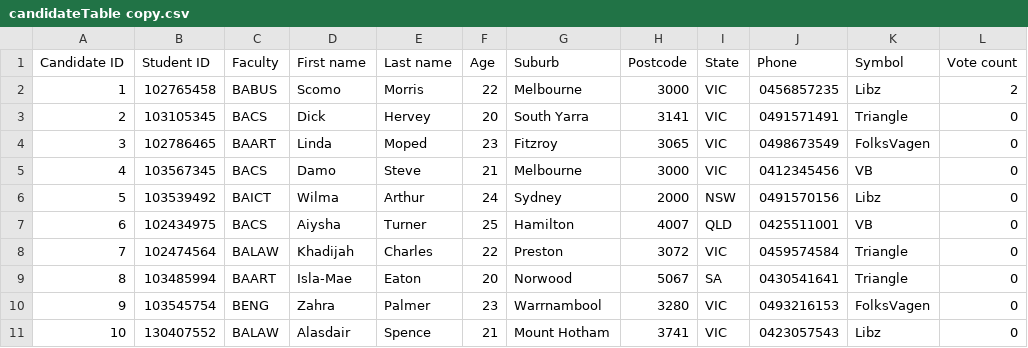
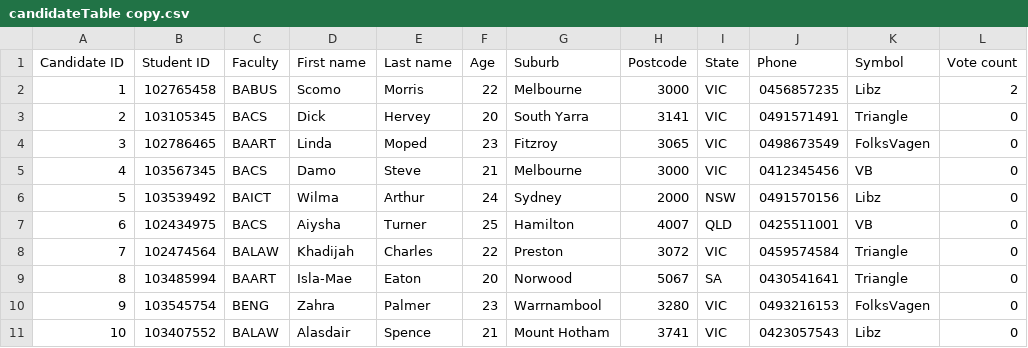
Before and after one commit to nhatnamt/uni-projects, a CSV file: SWE20004 - Final Project/candidateTable copy.csv, drawn as a sheet.

```diff
--- a/SWE20004 - Final Project/candidateTable copy.csv
+++ b/SWE20004 - Final Project/candidateTable copy.csv
@@ -10,2 +10,2 @@ Candidate ID,Student ID,Faculty,First name,Last name,Age,Suburb,Postcode,State,P
 9,103545754,BENG,Zahra ,Palmer,23,Warrnambool,3280,VIC,0493216153,FolksVagen,0
-10,130407552,BALAW,Alasdair ,Spence,21,Mount Hotham,3741,VIC,0423057543,Libz,0
+10,103407552,BALAW,Alasdair ,Spence,21,Mount Hotham,3741,VIC,0423057543,Libz,0
```
Also changed, not shown: 4 other files.
